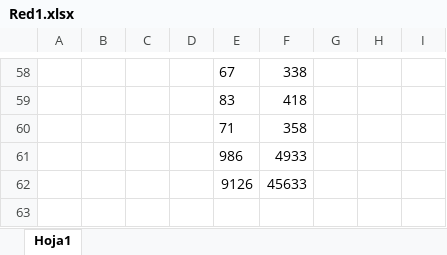
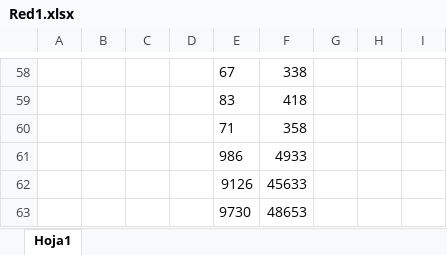
Before and after one commit to RobertoAnguloDeveloper/neuronal_network, an Excel workbook: Red1.xlsx, sheet Hoja1, drawn as a sheet; only a part is shown, gaps mark what is left out; values as stored, in another font and other column widths than the file's, no borders; the diff names each change by its address in the sheet, - before the commit and + after, or states it on an @@ line.

```diff
--- a/Red1.xlsx (sheet Hoja1)
+++ b/Red1.xlsx (sheet Hoja1)
+row 63:  |  |  |  | 9730 | 48653
```
Also changed, not shown: 12 other files.
